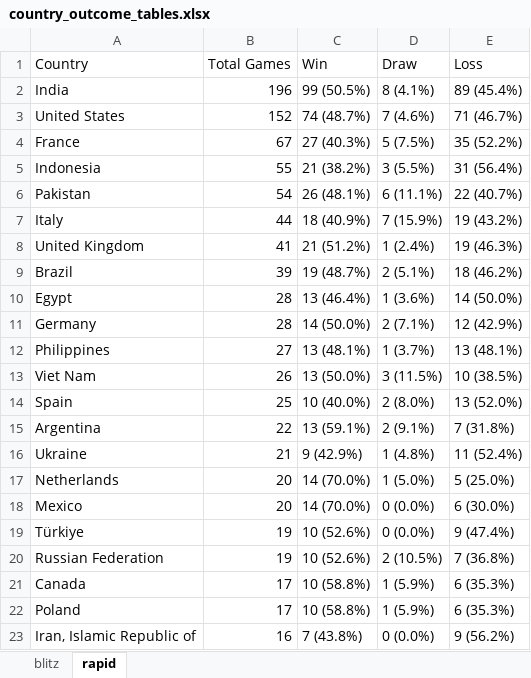
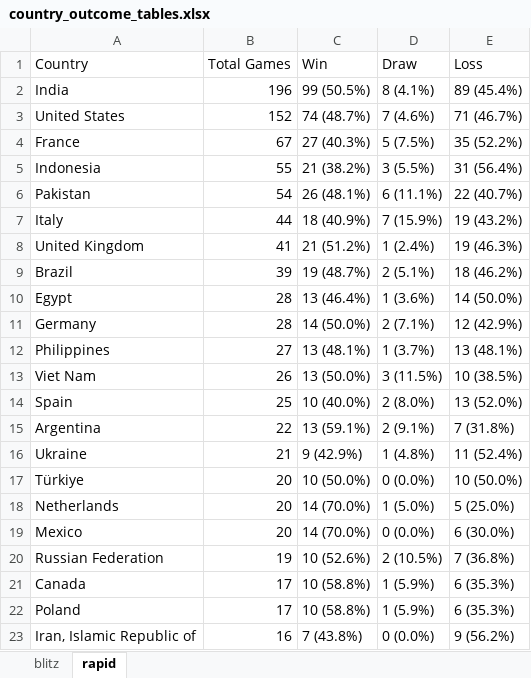
Before and after one commit to DaniyalAtiq9/chess_analytics_bot, an Excel workbook: data/country_outcome_tables.xlsx, sheet rapid, drawn as a sheet; values as stored, in another font and other column widths than the file's, no borders; removed rows and columns are numbered as before the commit, all else as after; the diff names each change by its address in the sheet, - before the commit and + after, or states it on an @@ line.

```diff
--- a/data/country_outcome_tables.xlsx (sheet rapid)
+++ b/data/country_outcome_tables.xlsx (sheet rapid)
+row 17: Türkiye | 20 | 10 (50.0%) | 0 (0.0%) | 10 (50.0%)
-row 19: Türkiye | 19 | 10 (52.6%) | 0 (0.0%) | 9 (47.4%)
```
Also changed, not shown: sheet blitz, 11 other files.
